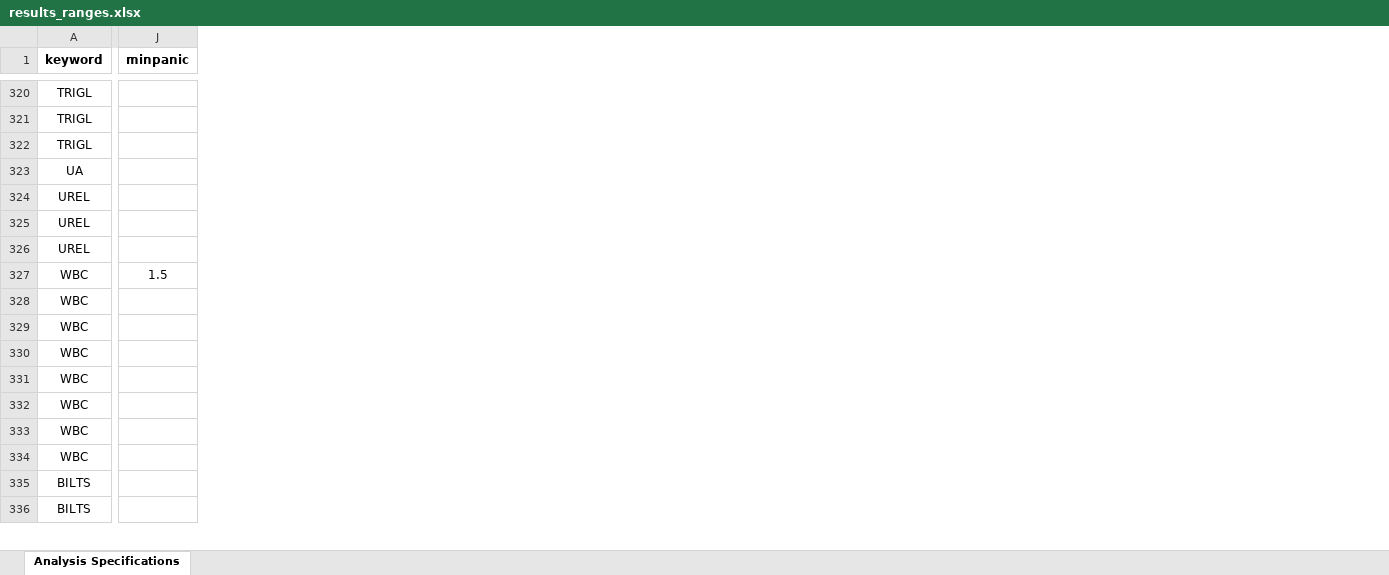
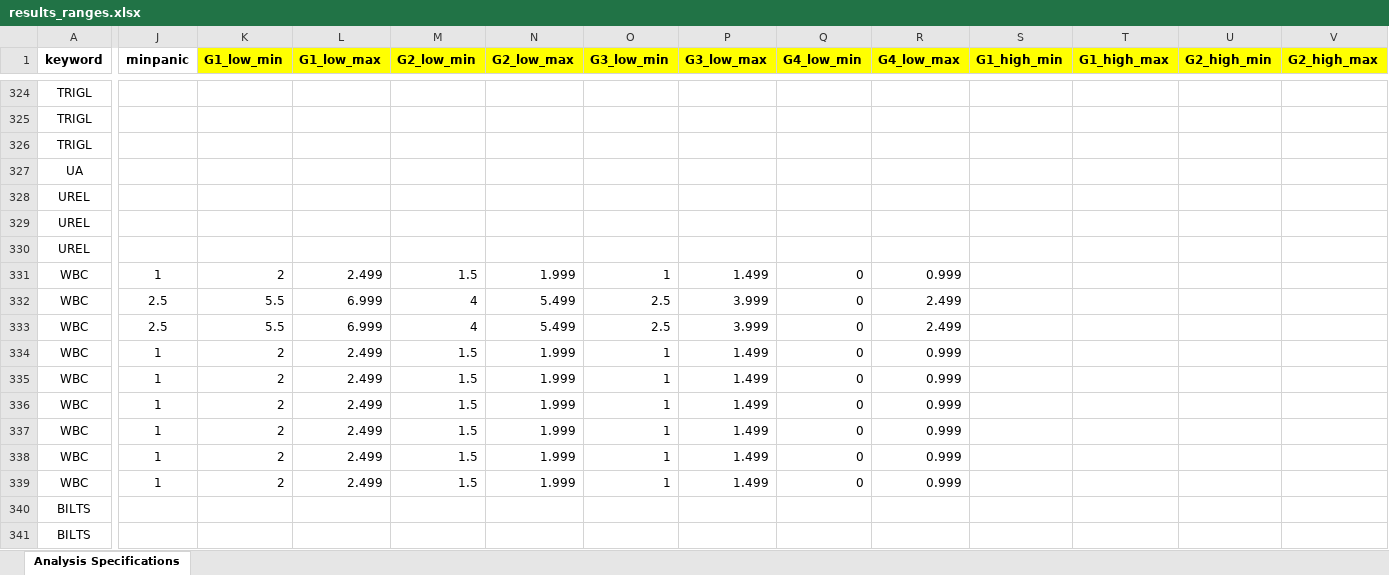
Before and after one commit to tumiemosweu/bhp.lims-1, an Excel workbook: bhp/lims/resources/results_ranges.xlsx, sheet Analysis Specifications, drawn as a sheet; only a part is shown, gaps mark what is left out; values as stored, in another font and other column widths than the file's, no borders; charts and pictures not drawn; addresses are those after the commit; rows hold the shown columns only; the diff covers the shown part only; the diff names each change by its address in the sheet, - before the commit and + after, or states it on an @@ line.

```diff
--- a/bhp/lims/resources/results_ranges.xlsx (sheet Analysis Specifications)
+++ b/bhp/lims/resources/results_ranges.xlsx (sheet Analysis Specifications)
+column K (G1_low_min), rows 331-332: 2 | 5.5; rows 334-339: all 2
+column L (G1_low_max), rows 331-332: 2.499 | 6.999; rows 334-339: all 2.499
+column M (G2_low_min), rows 331-332: 1.5 | 4; rows 334-339: all 1.5
+column N (G2_low_max), rows 331-332: 1.999 | 5.499; rows 334-339: all 1.999
+column O (G3_low_min), rows 331-332: 1 | 2.5; rows 334-339: all 1
+column P (G3_low_max), rows 331-332: 1.499 | 3.999; rows 334-339: all 1.499
+column Q (G4_low_min), rows 331-332: 0 | 0; rows 334-339: all 0
+column R (G4_low_max), rows 331-332: 0.999 | 2.499; rows 334-339: all 0.999
+column S (G1_high_min), empty
+column T (G1_high_max), empty
+column U (G2_high_min), empty
+column V (G2_high_max), empty
-J331 (minpanic): 1.5
+J331 (minpanic): 1
-J332 (minpanic): (empty)
+J332 (minpanic): 2.5
+row 333: WBC | 2.5 | 5.5 | 6.999 | 4 | 5.499 | 2.5 | 3.999 | 0 | 2.499
-J334:J339 (minpanic): (empty)
+J334:J339 (minpanic): 1
```
Also changed, not shown: 4 added rows, 4 added columns and 5 edited cells elsewhere in this sheet, charts or pictures, 11 other files.
